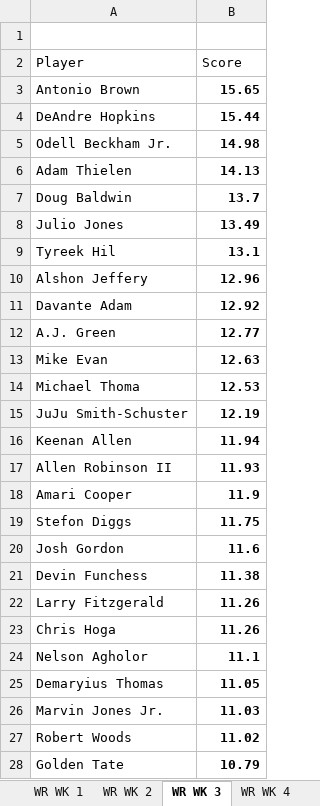
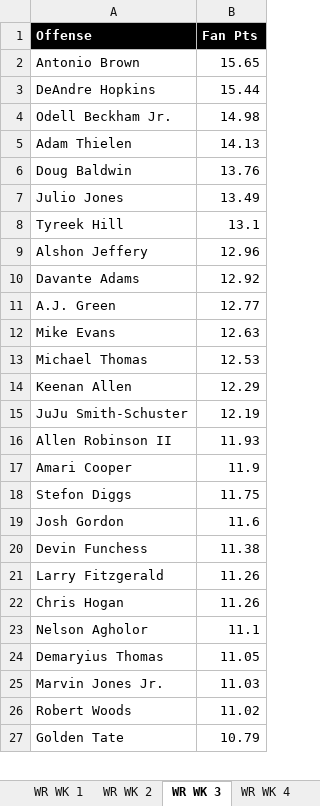
Before and after one commit to ekatnic/FantasyFootball, an Excel workbook: data/FormatedWRProjections.xlsx, sheet WR WK 3, drawn as a sheet; only a part is shown; values as stored, in another font and other column widths than the file's, no borders; removed rows and columns are numbered as before the commit, all else as after; the diff covers the shown part only; the diff names each change by its address in the sheet, - before the commit and + after, or states it on an @@ line.

```diff
--- a/data/FormatedWRProjections.xlsx (sheet WR WK 3)
+++ b/data/FormatedWRProjections.xlsx (sheet WR WK 3)
-row 1: (empty)
+row 1: Offense | Fan Pts
-A1:B1 fill: none
+A1:B1 fill: #000000
-row 2: Player | Score
-B2:B13 bold: on
+B2:B13 bold: off
-B6 (Fan Pts): 13.7
+B6 (Fan Pts): 13.76
-A8 (Offense): Tyreek Hil
+A8 (Offense): Tyreek Hill
-A10 (Offense): Davante Adam
+A10 (Offense): Davante Adams
-A12 (Offense): Mike Evan
+A12 (Offense): Mike Evans
-A13 (Offense): Michael Thoma
+A13 (Offense): Michael Thomas
+row 14: Keenan Allen | 12.29
-B15 bold: on
+B15 bold: off
-row 16: Keenan Allen | 11.94
-B16:B27 bold: on
+B16:B27 bold: off
-A22 (Offense): Chris Hoga
+A22 (Offense): Chris Hogan
```
Also changed, not shown: 3 added rows, 4 removed rows, 9 edited cells and cell formats elsewhere in this sheet, sheet WR WK 14, sheet WR WK 2, sheet WR WK 10, sheet WR WK 12, sheet WR WK 13, sheet WR WK 15, 8 more sheets, other sheet tabs, data/FormatedDSTProjections.xlsx, 12 other files.
